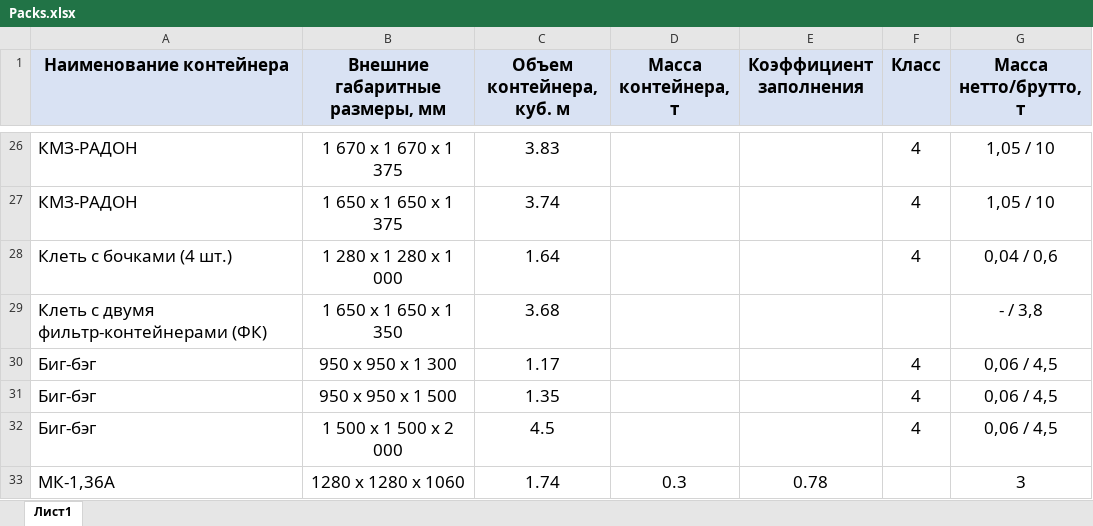
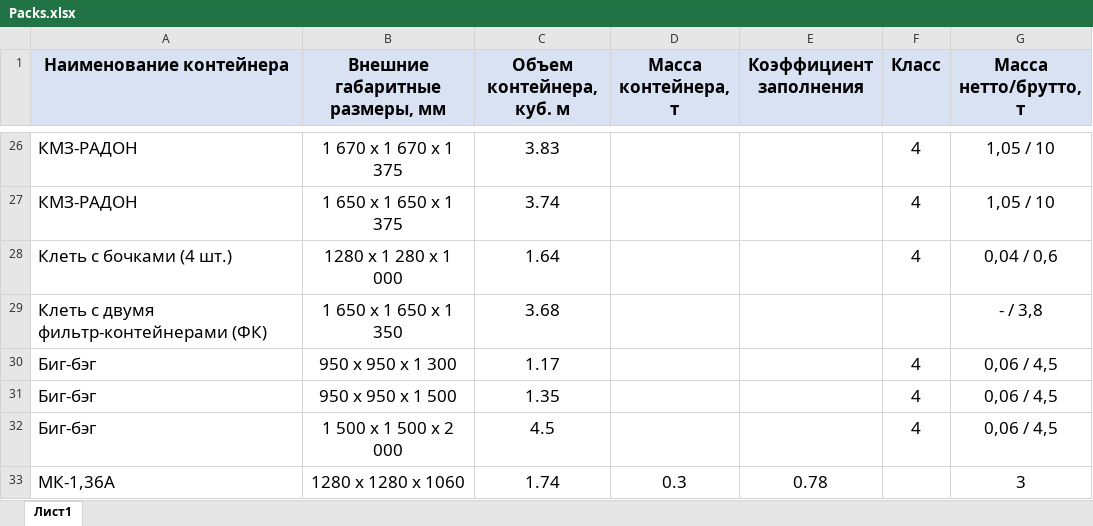
Before and after one commit to Rampant91/RAO_Project, an Excel workbook: data/Spravochniki/Packs.xlsx, sheet Лист1, drawn as a sheet; only a part is shown, gaps mark what is left out; values as stored, in another font and other column widths than the file's, no borders; the diff names each change by its address in the sheet, - before the commit and + after, or states it on an @@ line.

Commit message:
Update Packs.xlsx

```diff
--- a/data/Spravochniki/Packs.xlsx (sheet Лист1)
+++ b/data/Spravochniki/Packs.xlsx (sheet Лист1)
-B28 (Внешние габаритные размеры, мм): 1 280 х 1 280 х 1 000
+B28 (Внешние габаритные размеры, мм): 1280 х 1 280 х 1 000
```
